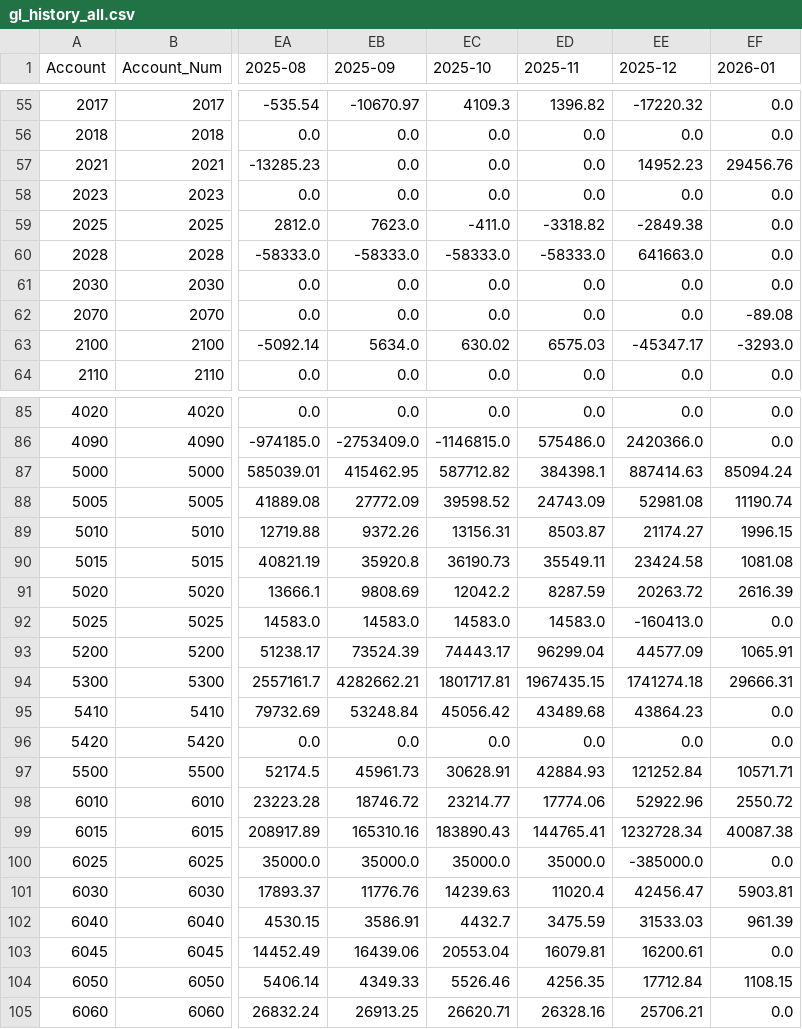
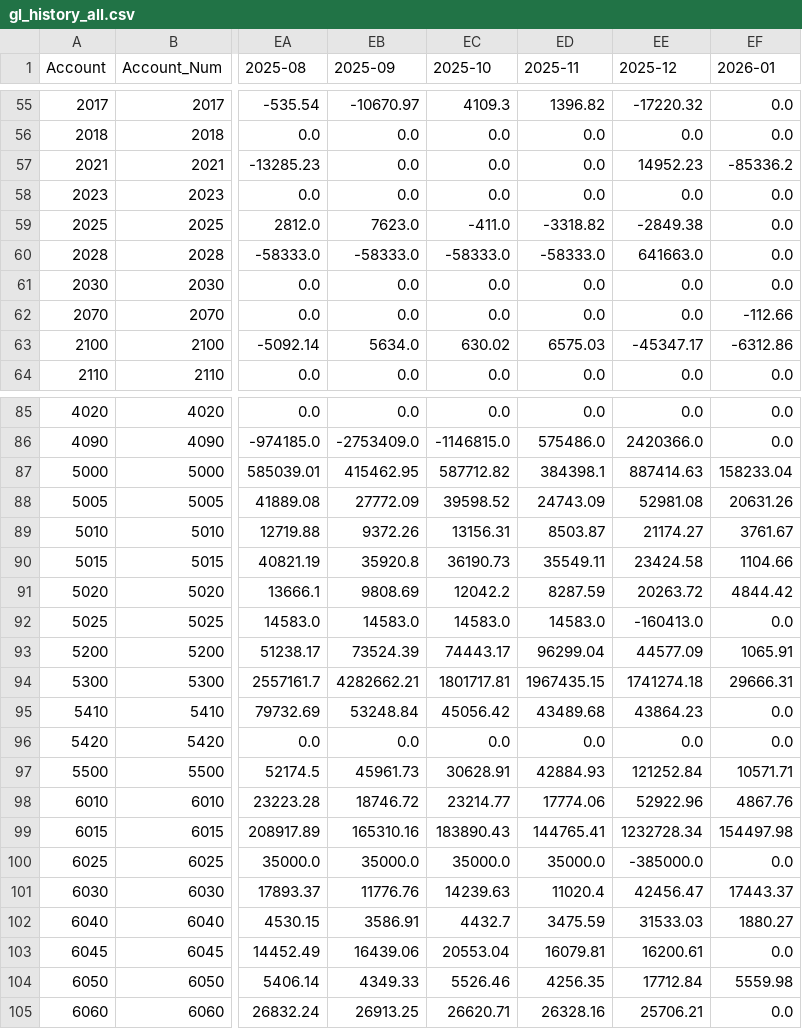
Before and after one commit to josh987123/ftg-foundation-data, a CSV file: data/gl_history_all.csv, drawn as a sheet; only a part is shown, gaps mark what is left out; the diff covers the shown part only; the diff names each change by its address in the sheet, - before the commit and + after, or states it on an @@ line.

Commit message:
Automated FTG data refresh

```diff
--- a/data/gl_history_all.csv
+++ b/data/gl_history_all.csv
-EF57 (2026-01): 29456.76
+EF57 (2026-01): -85336.2
-EF62 (2026-01): -89.08
+EF62 (2026-01): -112.66
-EF63 (2026-01): -3293.0
+EF63 (2026-01): -6312.86
-EF87 (2026-01): 85094.24
+EF87 (2026-01): 158233.04
-EF88 (2026-01): 11190.74
+EF88 (2026-01): 20631.26
-EF89 (2026-01): 1996.15
+EF89 (2026-01): 3761.67
-EF90 (2026-01): 1081.08
+EF90 (2026-01): 1104.66
-EF91 (2026-01): 2616.39
+EF91 (2026-01): 4844.42
-EF98 (2026-01): 2550.72
+EF98 (2026-01): 4867.76
-EF99 (2026-01): 40087.38
+EF99 (2026-01): 154497.98
-EF101 (2026-01): 5903.81
+EF101 (2026-01): 17443.37
-EF102 (2026-01): 961.39
+EF102 (2026-01): 1880.27
-EF104 (2026-01): 1108.15
+EF104 (2026-01): 5559.98
```
Also changed, not shown: 9 edited cells elsewhere in this file, data/job_budgets.csv, 13 other files.
